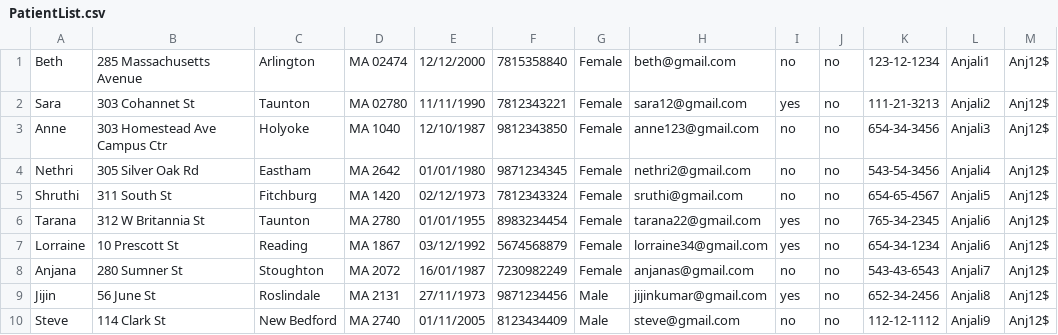
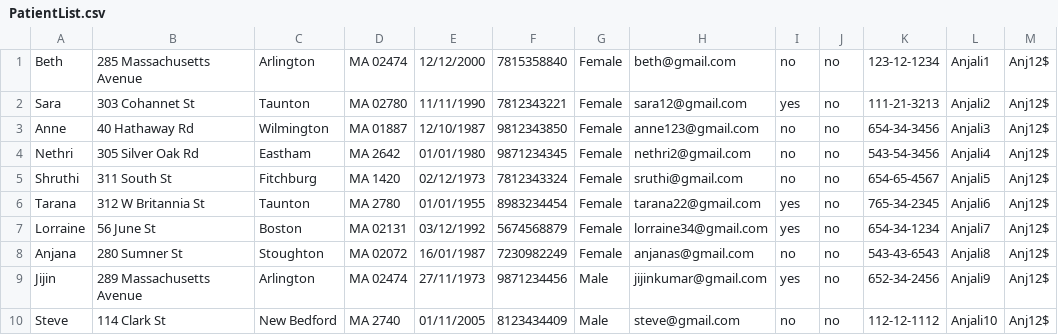
Before and after one commit to AnjaliSajeevan/MedTechHealthCareSystem-JavaSwing, a CSV file: Final_Project/PatientList.csv, drawn as a sheet.

```diff
--- a/Final_Project/PatientList.csv
+++ b/Final_Project/PatientList.csv
@@ -2,3 +2,3 @@ Beth,285 Massachusetts Avenue,Arlington,MA 02474,12/12/2000,7815358840,Female,be
 Sara,303 Cohannet St,Taunton,MA 02780,11/11/1990,7812343221,Female,sara12@gmail.com,yes,no,111-21-3213,Anjali2,Anj12$
-Anne,303 Homestead Ave Campus Ctr,Holyoke,MA 1040,12/10/1987,9812343850,Female,anne123@gmail.com,no,no,654-34-3456,Anjali3,Anj12$
+Anne,40 Hathaway Rd,Wilmington,MA 01887,12/10/1987,9812343850,Female,anne123@gmail.com,no,no,654-34-3456,Anjali3,Anj12$
 Nethri,305 Silver Oak Rd,Eastham,MA 2642,01/01/1980,9871234345,Female,nethri2@gmail.com,no,no,543-54-3456,Anjali4,Anj12$
@@ -6,5 +6,5 @@ Shruthi,311 South St,Fitchburg,MA 1420,02/12/1973,7812343324,Female,sruthi@gmail
 Tarana,312 W Britannia St,Taunton,MA 2780,01/01/1955,8983234454,Female,tarana22@gmail.com,yes,no,765-34-2345,Anjali6,Anj12$
-Lorraine,10 Prescott St,Reading,MA 1867,03/12/1992,5674568879,Female,lorraine34@gmail.com,yes,no,654-34-1234,Anjali6,Anj12$
-Anjana,280 Sumner St,Stoughton,MA 2072,16/01/1987,7230982249,Female,anjanas@gmail.com,no,no,543-43-6543,Anjali7,Anj12$
-Jijin,56 June St,Roslindale,MA 2131,27/11/1973,9871234456,Male,jijinkumar@gmail.com,yes,no,652-34-2456,Anjali8,Anj12$
-Steve,114 Clark St,New Bedford,MA 2740,01/11/2005,8123434409,Male,steve@gmail.com,no,no,112-12-1112,Anjali9,Anj12$
+Lorraine,56 June St,Boston,MA 02131,03/12/1992,5674568879,Female,lorraine34@gmail.com,yes,no,654-34-1234,Anjali7,Anj12$
+Anjana,280 Sumner St,Stoughton,MA 02072,16/01/1987,7230982249,Female,anjanas@gmail.com,no,no,543-43-6543,Anjali8,Anj12$
+Jijin,289 Massachusetts Avenue,Arlington,MA 02474,27/11/1973,9871234456,Male,jijinkumar@gmail.com,yes,no,652-34-2456,Anjali9,Anj12$
+Steve,114 Clark St,New Bedford,MA 2740,01/11/2005,8123434409,Male,steve@gmail.com,no,no,112-12-1112,Anjali10,Anj12$
```
Also changed, not shown: 40 other files.
